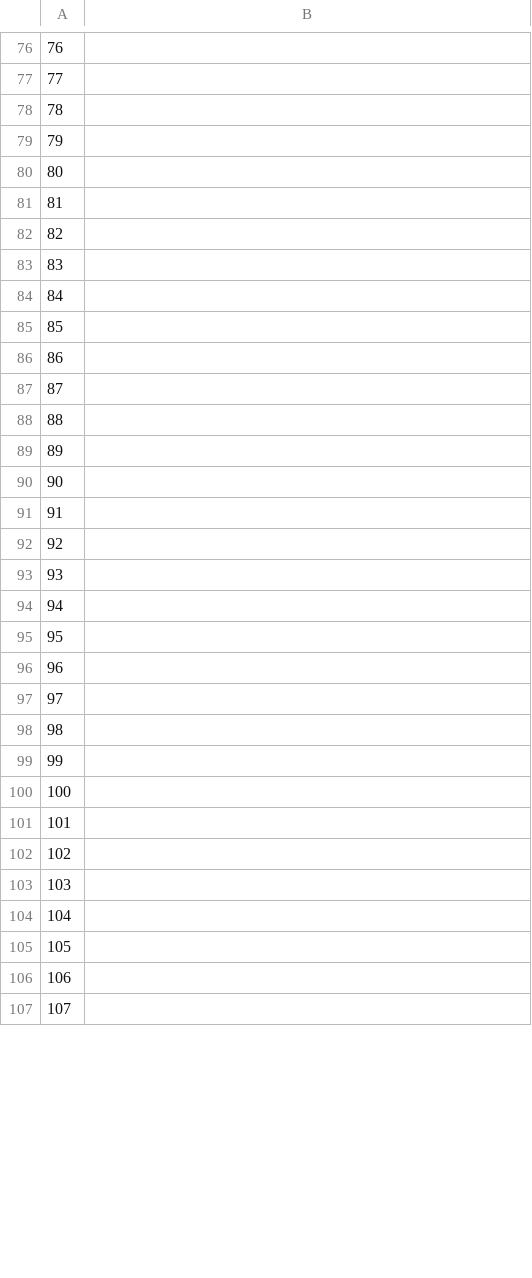
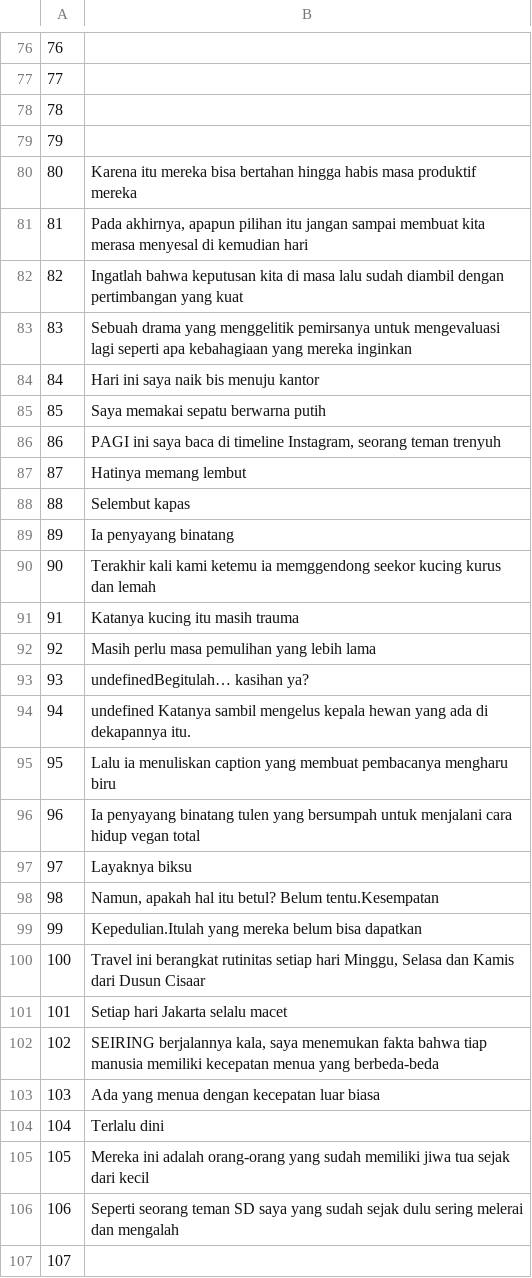
Before and after one commit to common-voice/cv-global-sprint-sentences, a CSV file: corpus.id.csv, drawn as a sheet; only a part is shown, gaps mark what is left out; the diff covers the shown part only.

```diff
--- a/corpus.id.csv
+++ b/corpus.id.csv
@@ -79,29 +79,29 @@
 "79",""
-"80",""
-"81",""
-"82",""
-"83",""
-"84",""
-"85",""
-"86",""
-"87",""
-"88",""
-"89",""
-"90",""
-"91",""
-"92",""
-"93",""
-"94",""
-"95",""
-"96",""
-"97",""
-"98",""
-"99",""
-"100",""
-"101",""
-"102",""
-"103",""
-"104",""
-"105",""
-"106",""
+"80","Karena itu mereka bisa bertahan hingga habis masa produktif mereka"
+"81","Pada akhirnya, apapun pilihan itu jangan sampai membuat kita merasa menyesal di kemudian hari"
+"82","Ingatlah bahwa keputusan kita di masa lalu sudah diambil dengan pertimbangan yang kuat"
+"83","Sebuah drama yang menggelitik pemirsanya untuk mengevaluasi lagi seperti apa kebahagiaan yang mereka inginkan"
+"84","Hari ini saya naik bis menuju kantor"
+"85","Saya memakai sepatu berwarna putih"
+"86","PAGI ini saya baca di timeline Instagram, seorang teman trenyuh"
+"87","Hatinya memang lembut"
+"88","Selembut kapas"
+"89","Ia penyayang binatang"
+"90","Terakhir kali kami ketemu ia memggendong seekor kucing kurus dan lemah"
+"91","Katanya kucing itu masih trauma"
+"92","Masih perlu masa pemulihan yang lebih lama"
+"93","undefinedBegitulah… kasihan ya?"
+"94","undefined Katanya sambil mengelus kepala hewan yang ada di dekapannya itu."
+"95","Lalu ia menuliskan caption yang membuat pembacanya mengharu biru"
+"96","Ia penyayang binatang tulen yang bersumpah untuk menjalani cara hidup vegan total"
+"97","Layaknya biksu"
+"98","Namun, apakah hal itu betul? Belum tentu.Kesempatan"
+"99","Kepedulian.Itulah yang mereka belum bisa dapatkan"
+"100","Travel ini berangkat rutinitas setiap hari Minggu, Selasa dan Kamis dari Dusun Cisaar"
+"101","Setiap hari Jakarta selalu macet"
+"102","SEIRING berjalannya kala, saya menemukan fakta bahwa tiap manusia memiliki kecepatan menua yang berbeda-beda"
+"103","Ada yang menua dengan kecepatan luar biasa"
+"104","Terlalu dini"
+"105","Mereka ini adalah orang-orang yang sudah memiliki jiwa tua sejak dari kecil"
+"106","Seperti seorang teman SD saya yang sudah sejak dulu sering melerai dan mengalah"
 "107",""
```
Also changed, not shown: 43 edited cells elsewhere in this file.
